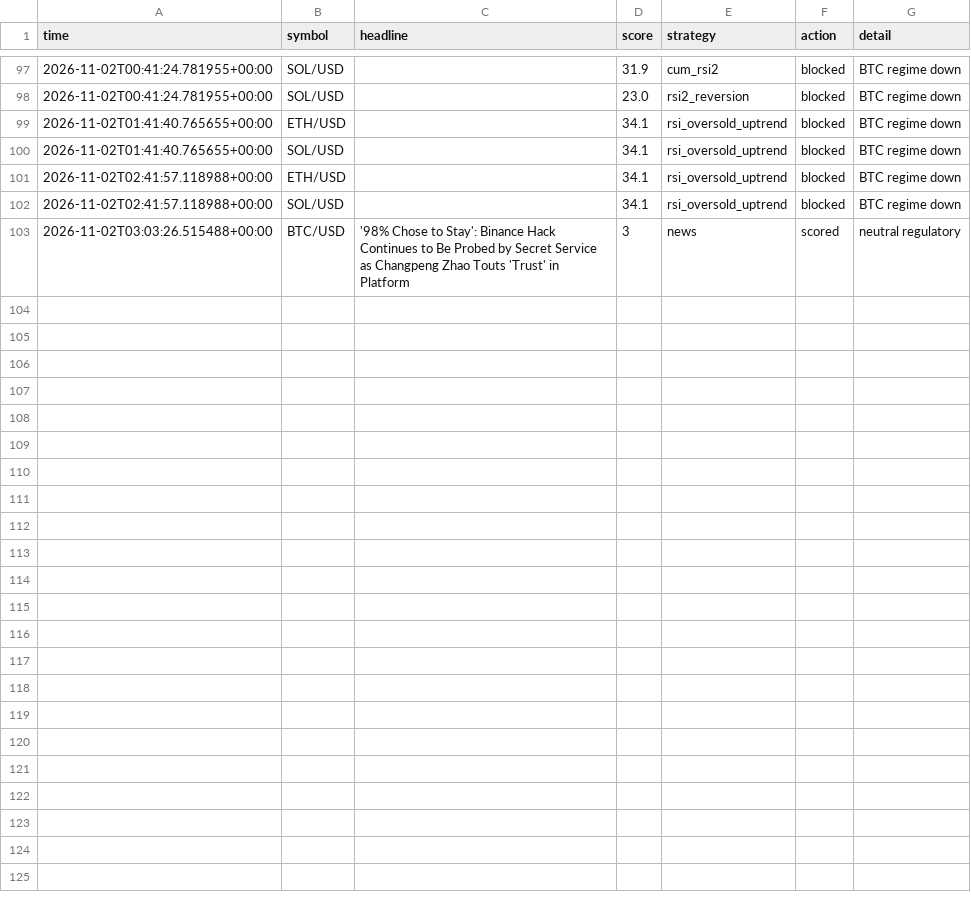
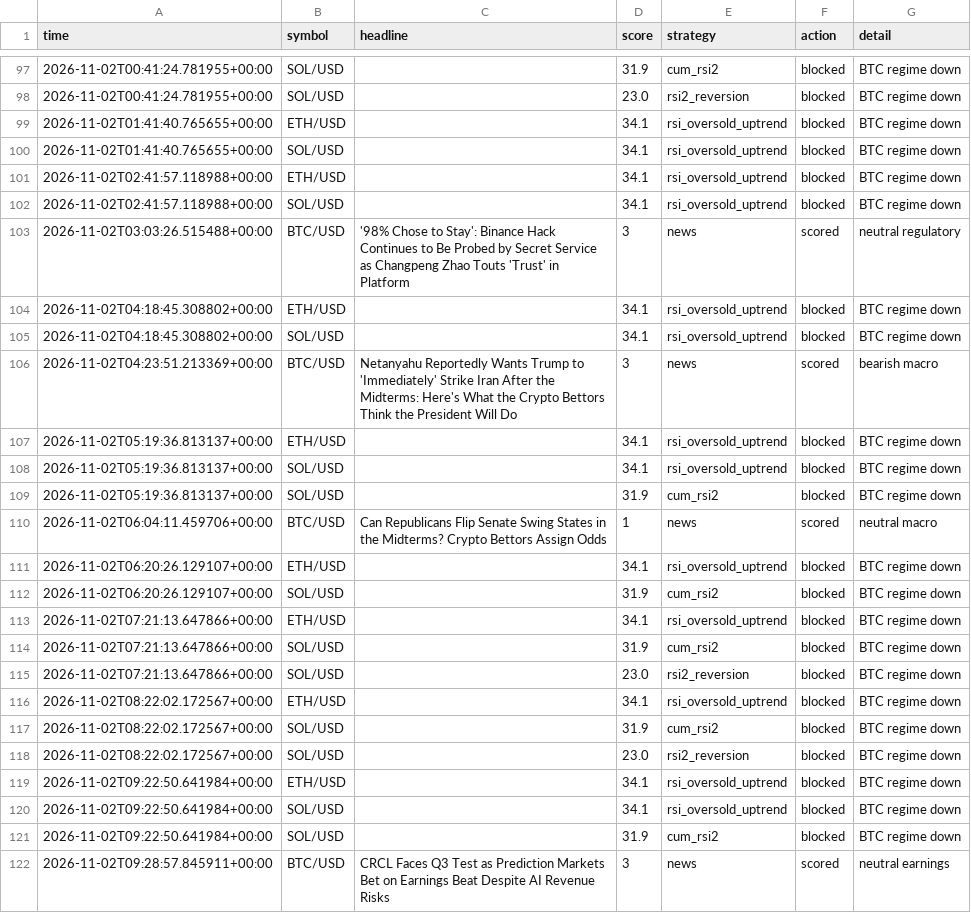
Before and after one commit to orico2007/newsbot, a CSV file: data/journal_crypto.csv, drawn as a sheet; only a part is shown, gaps mark what is left out.

Commit message:
crypto journal update [skip ci]

```diff
--- a/data/journal_crypto.csv
+++ b/data/journal_crypto.csv
@@ -103 +103,20 @@ time,symbol,headline,score,strategy,action,detail
 2026-11-02T03:03:26.515488+00:00,BTC/USD,'98% Chose to Stay': Binance Hack Continues to Be Probed by Secret Service as Changpeng Zhao Touts 'Trust' in Platform,3,news,scored,neutral regulatory
+2026-11-02T04:18:45.308802+00:00,ETH/USD,,34.1,rsi_oversold_uptrend,blocked,BTC regime down
+2026-11-02T04:18:45.308802+00:00,SOL/USD,,34.1,rsi_oversold_uptrend,blocked,BTC regime down
+2026-11-02T04:23:51.213369+00:00,BTC/USD,Netanyahu Reportedly Wants Trump to 'Immediately' Strike Iran After the Midterms: Here's What the Crypto Bettors Think the President Will Do,3,news,scored,bearish macro
+2026-11-02T05:19:36.813137+00:00,ETH/USD,,34.1,rsi_oversold_uptrend,blocked,BTC regime down
+2026-11-02T05:19:36.813137+00:00,SOL/USD,,34.1,rsi_oversold_uptrend,blocked,BTC regime down
+2026-11-02T05:19:36.813137+00:00,SOL/USD,,31.9,cum_rsi2,blocked,BTC regime down
+2026-11-02T06:04:11.459706+00:00,BTC/USD,Can Republicans Flip Senate Swing States in the Midterms? Crypto Bettors Assign Odds,1,news,scored,neutral macro
+2026-11-02T06:20:26.129107+00:00,ETH/USD,,34.1,rsi_oversold_uptrend,blocked,BTC regime down
+2026-11-02T06:20:26.129107+00:00,SOL/USD,,31.9,cum_rsi2,blocked,BTC regime down
+2026-11-02T07:21:13.647866+00:00,ETH/USD,,34.1,rsi_oversold_uptrend,blocked,BTC regime down
+2026-11-02T07:21:13.647866+00:00,SOL/USD,,31.9,cum_rsi2,blocked,BTC regime down
+2026-11-02T07:21:13.647866+00:00,SOL/USD,,23.0,rsi2_reversion,blocked,BTC regime down
+2026-11-02T08:22:02.172567+00:00,ETH/USD,,34.1,rsi_oversold_uptrend,blocked,BTC regime down
+2026-11-02T08:22:02.172567+00:00,SOL/USD,,31.9,cum_rsi2,blocked,BTC regime down
+2026-11-02T08:22:02.172567+00:00,SOL/USD,,23.0,rsi2_reversion,blocked,BTC regime down
+2026-11-02T09:22:50.641984+00:00,ETH/USD,,34.1,rsi_oversold_uptrend,blocked,BTC regime down
+2026-11-02T09:22:50.641984+00:00,SOL/USD,,34.1,rsi_oversold_uptrend,blocked,BTC regime down
+2026-11-02T09:22:50.641984+00:00,SOL/USD,,31.9,cum_rsi2,blocked,BTC regime down
+2026-11-02T09:28:57.845911+00:00,BTC/USD,CRCL Faces Q3 Test as Prediction Markets Bet on Earnings Beat Despite AI Revenue Risks,3,news,scored,neutral earnings
```
Also changed, not shown: 1 other file.
